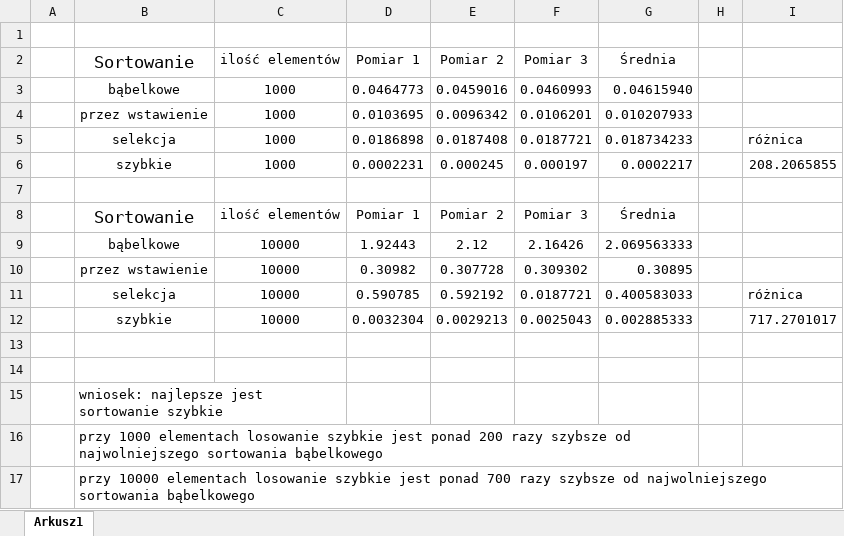
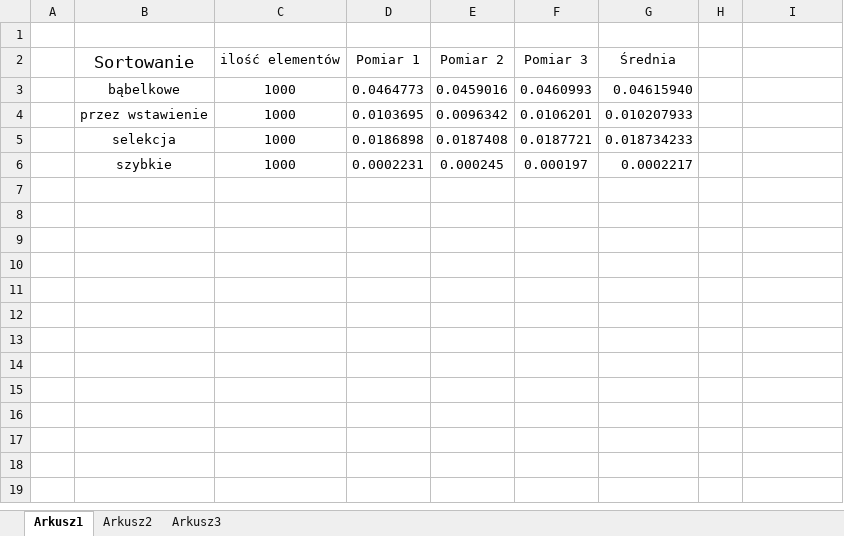
Before and after one commit to karolmkk/SCI_INF, an Excel workbook: PracaNaLekcjiNr4/zadanie 3/tabelka.xlsx, sheet Arkusz1, drawn as a sheet; values as stored, in another font and other column widths than the file's, no borders; charts and pictures not drawn; the diff names each change by its address in the sheet, - before the commit and + after, or states it on an @@ line.

```diff
--- a/PracaNaLekcjiNr4/zadanie 3/tabelka.xlsx (sheet Arkusz1)
+++ b/PracaNaLekcjiNr4/zadanie 3/tabelka.xlsx (sheet Arkusz1)
+sheet tab: Arkusz2
+sheet tab: Arkusz3
-I5: różnica
+I5: (empty)
-I6: 208.2065855
+I6: (empty)
-row 7: (empty)
-row 8:  | Sortowanie | ilość elementów | Pomiar 1 | Pomiar 2 | Pomiar 3 | Średnia
-row 9:  | bąbelkowe | 10000 | 1.92443 | 2.12 | 2.16426 | 2.069563333
-row 10:  | przez wstawienie | 10000 | 0.30982 | 0.307728 | 0.309302 | 0.30895
-row 11:  | selekcja | 10000 | 0.590785 | 0.592192 | 0.0187721 | 0.400583033 |  | różnica
-row 12:  | szybkie | 10000 | 0.0032304 | 0.0029213 | 0.0025043 | 0.002885333 |  | 717.2701017
-row 13: (empty)
-row 14: (empty)
-row 15:  | wniosek: najlepsze jest sortowanie szybkie
-row 16:  | przy 1000 elementach losowanie szybkie jest ponad 200 razy szybsze od najwolniejszego sortowania bąbelkowego
-row 17:  | przy 10000 elementach losowanie szybkie jest ponad 700 razy szybsze od najwolniejszego sortowania bąbelkowego
```
Also changed, not shown: charts or pictures, 11 other files.
